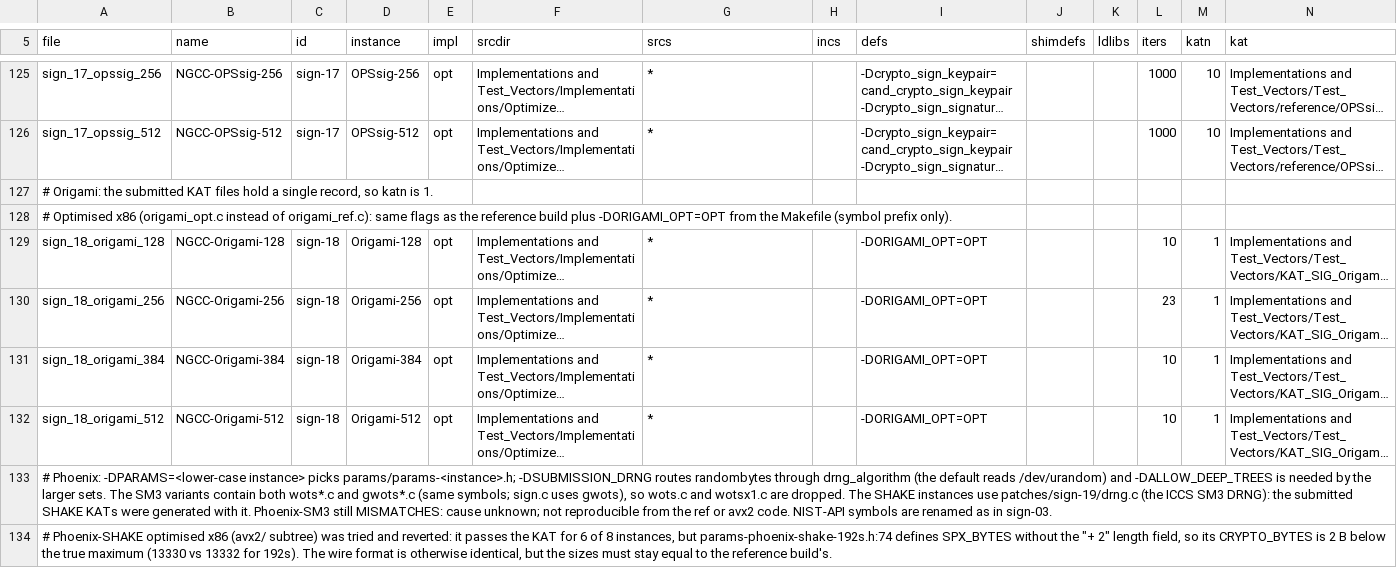
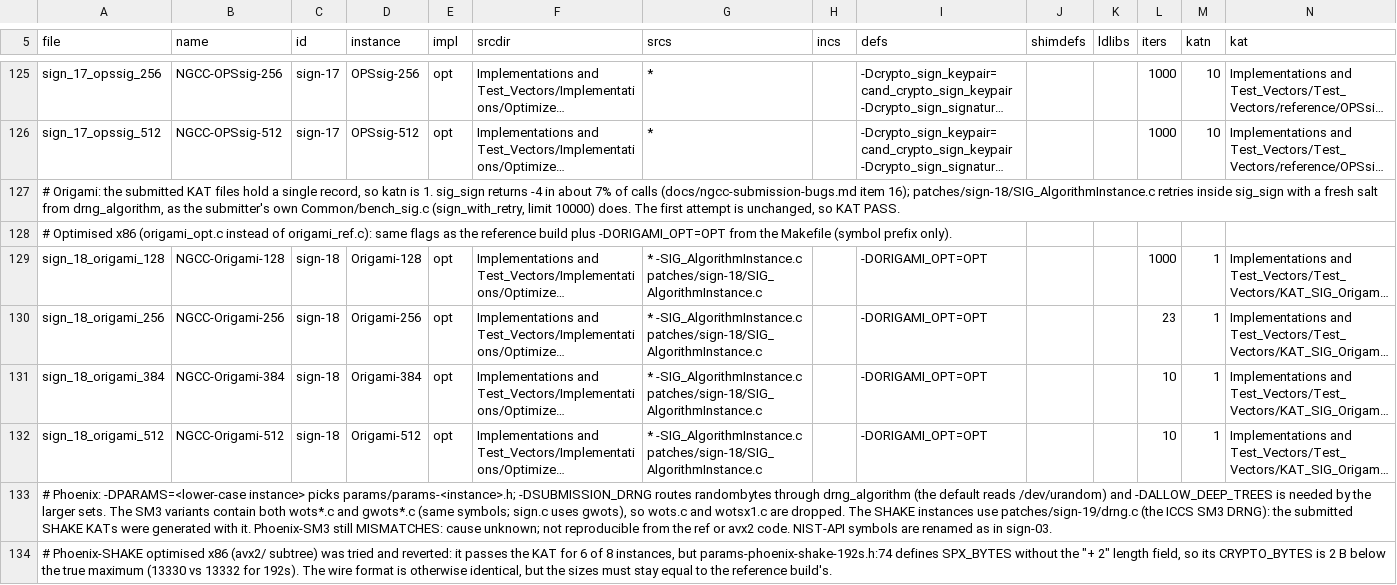
Before and after one commit to PQShield/nist-sigs-zoo, a TSV file: bench/schemes/ngcc/params.tsv, drawn as a sheet; only a part is shown, gaps mark what is left out; long unchanged cells end in …; the diff names each change by its address in the sheet, - before the commit and + after, or states it on an @@ line.

```diff
--- a/bench/schemes/ngcc/params.tsv
+++ b/bench/schemes/ngcc/params.tsv
-A127 (file): …is 1.
+A127 (file): …is 1. sig_sign returns -4 in about 7% of calls (docs/ngcc-submission-bugs.md item 16); patches/sign-18/SIG_AlgorithmInstance.c retries inside sig_sign with a fresh salt from drng_algorithm, as the submitter's own Common/bench_sig.c (sign_with_retry, limit 10000) does. The first attempt is unchanged, so KAT PASS.
-G129:G132 (srcs): *
+G129:G132 (srcs): * -SIG_AlgorithmInstance.c patches/sign-18/SIG_AlgorithmInstance.c
-L129 (iters): 10
+L129 (iters): 1000
```
Also changed, not shown: bench/schemes/ngcc/status.tsv, 2 other files.
